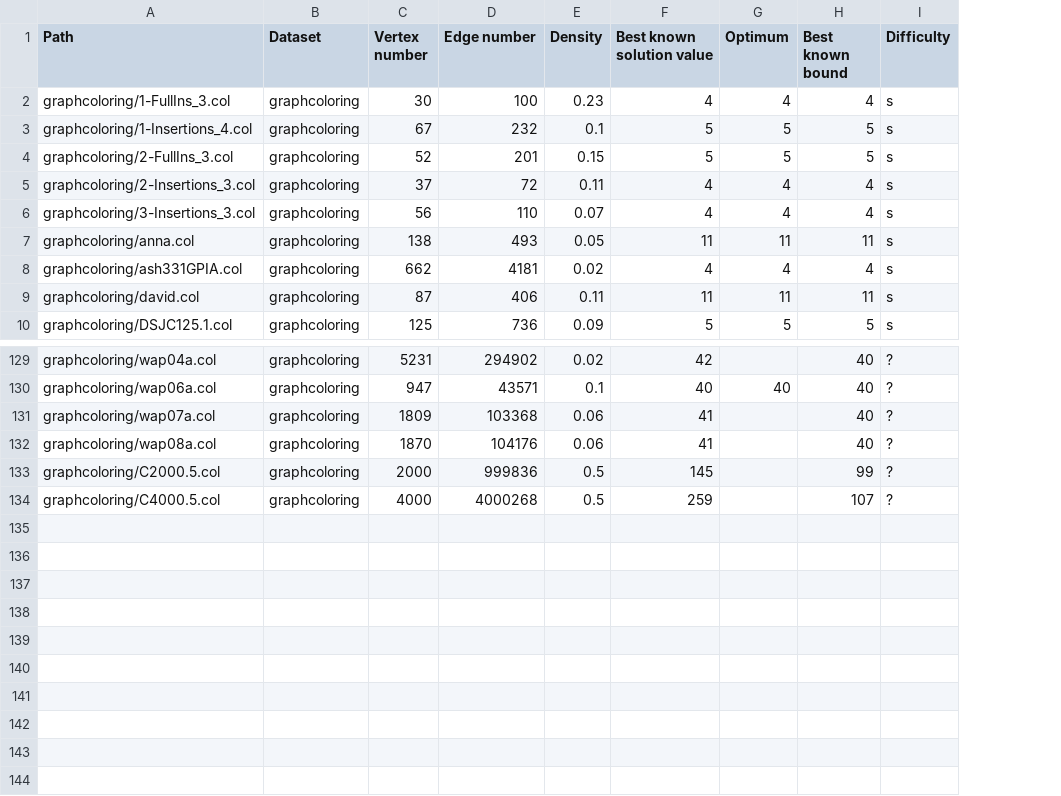
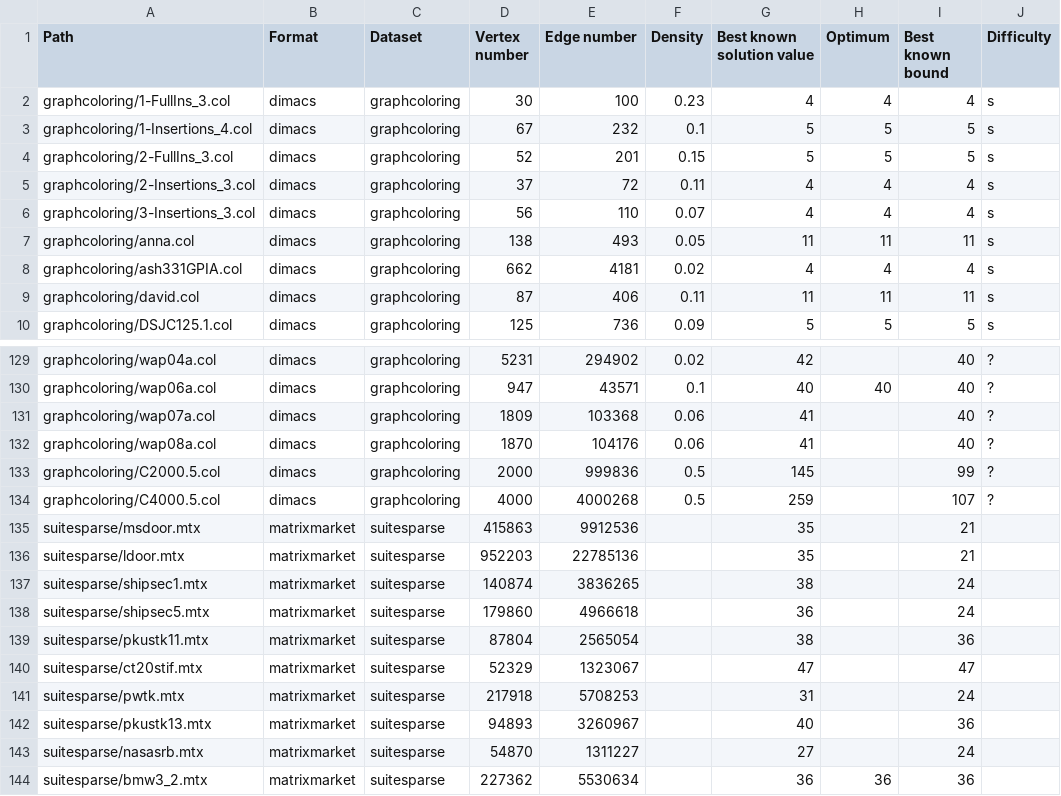
Before and after one commit to fontanf/coloringsolver, a CSV file: data/data.csv, drawn as a sheet; only a part is shown, gaps mark what is left out; the diff names each change by its address in the sheet, - before the commit and + after, or states it on an @@ line.

```diff
--- a/data/data.csv
+++ b/data/data.csv
+column B (Format), rows 2-10: all dimacs; rows 129-134: all dimacs
+row 135: suitesparse/msdoor.mtx | matrixmarket | suitesparse | 415863 | 9912536 |  | 35 |  | 21
+row 136: suitesparse/ldoor.mtx | matrixmarket | suitesparse | 952203 | 22785136 |  | 35 |  | 21
+row 137: suitesparse/shipsec1.mtx | matrixmarket | suitesparse | 140874 | 3836265 |  | 38 |  | 24
+row 138: suitesparse/shipsec5.mtx | matrixmarket | suitesparse | 179860 | 4966618 |  | 36 |  | 24
+row 139: suitesparse/pkustk11.mtx | matrixmarket | suitesparse | 87804 | 2565054 |  | 38 |  | 36
+row 140: suitesparse/ct20stif.mtx | matrixmarket | suitesparse | 52329 | 1323067 |  | 47 |  | 47
+row 141: suitesparse/pwtk.mtx | matrixmarket | suitesparse | 217918 | 5708253 |  | 31 |  | 24
+row 142: suitesparse/pkustk13.mtx | matrixmarket | suitesparse | 94893 | 3260967 |  | 40 |  | 36
+row 143: suitesparse/nasasrb.mtx | matrixmarket | suitesparse | 54870 | 1311227 |  | 27 |  | 24
+row 144: suitesparse/bmw3_2.mtx | matrixmarket | suitesparse | 227362 | 5530634 |  | 36 | 36 | 36
```
Also changed, not shown: 11 other files.
